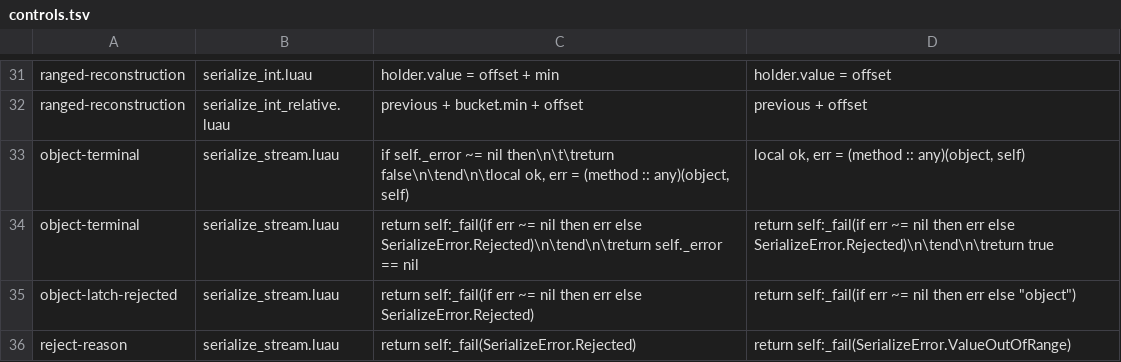
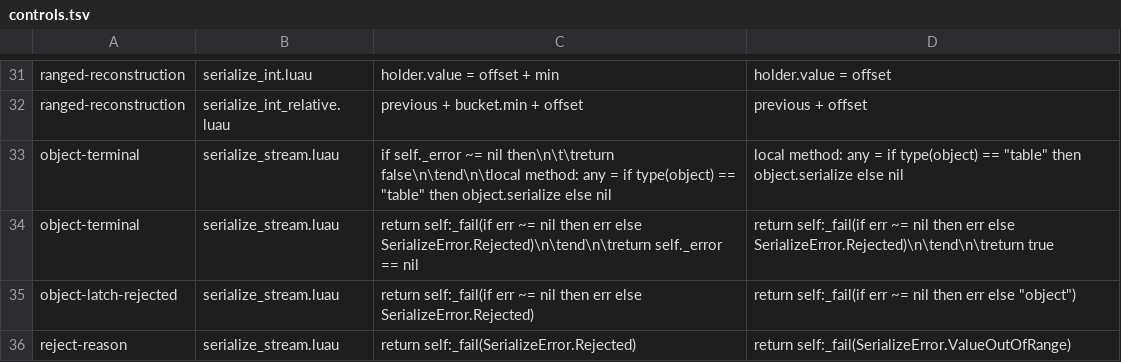
Before and after one commit to mas-bandwidth/serialize.luau, a TSV file: tools/controls/controls.tsv, drawn as a sheet; only a part is shown, gaps mark what is left out.

```diff
--- a/tools/controls/controls.tsv
+++ b/tools/controls/controls.tsv
@@ -32,3 +32,3 @@ ranged-reconstruction	serialize_int.luau	holder.value = offset + min	holder.valu
 ranged-reconstruction	serialize_int_relative.luau	previous + bucket.min + offset	previous + offset
-object-terminal	serialize_stream.luau	if self._error ~= nil then\n\t\treturn false\n\tend\n\tlocal ok, err = (method :: any)(object, self)	local ok, err = (method :: any)(object, self)
+object-terminal	serialize_stream.luau	if self._error ~= nil then\n\t\treturn false\n\tend\n\tlocal method: any = if type(object) == "table" then object.serialize else nil	local method: any = if type(object) == "table" then object.serialize else nil
 object-terminal	serialize_stream.luau	return self:_fail(if err ~= nil then err else SerializeError.Rejected)\n\tend\n\treturn self._error == nil	return self:_fail(if err ~= nil then err else SerializeError.Rejected)\n\tend\n\treturn true
```
Also changed, not shown: 1 other file.
